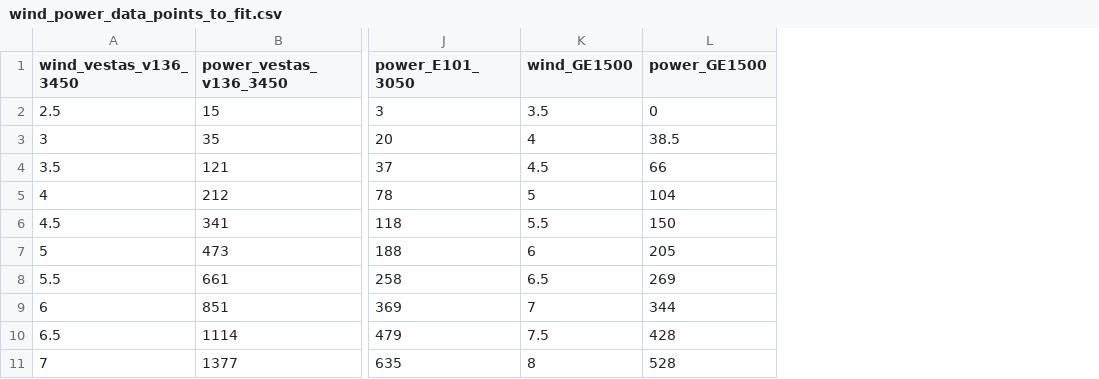
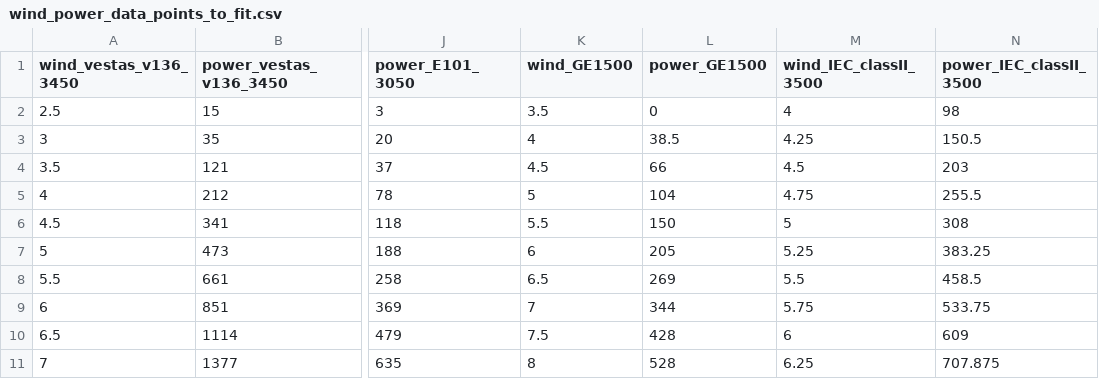
Before and after one commit to JGCRI/kuara, a CSV file: kuara/data/wind_power_data_points_to_fit.csv, drawn as a sheet; only a part is shown, gaps mark what is left out; the diff names each change by its address in the sheet, - before the commit and + after, or states it on an @@ line.

Commit message:
add wind and power data points to fit for IEC_classII_3500

```diff
--- a/kuara/data/wind_power_data_points_to_fit.csv
+++ b/kuara/data/wind_power_data_points_to_fit.csv
+column M (wind_IEC_classII_3500), rows 2-11: 4 | 4.25 | 4.5 | 4.75 | 5 | 5.25 | 5.5 | 5.75 | 6 | 6.25
+column N (power_IEC_classII_3500), rows 2-11: 98 | 150.5 | 203 | 255.5 | 308 | 383.25 | 458.5 | 533.75 | 609 | 707.875
```
